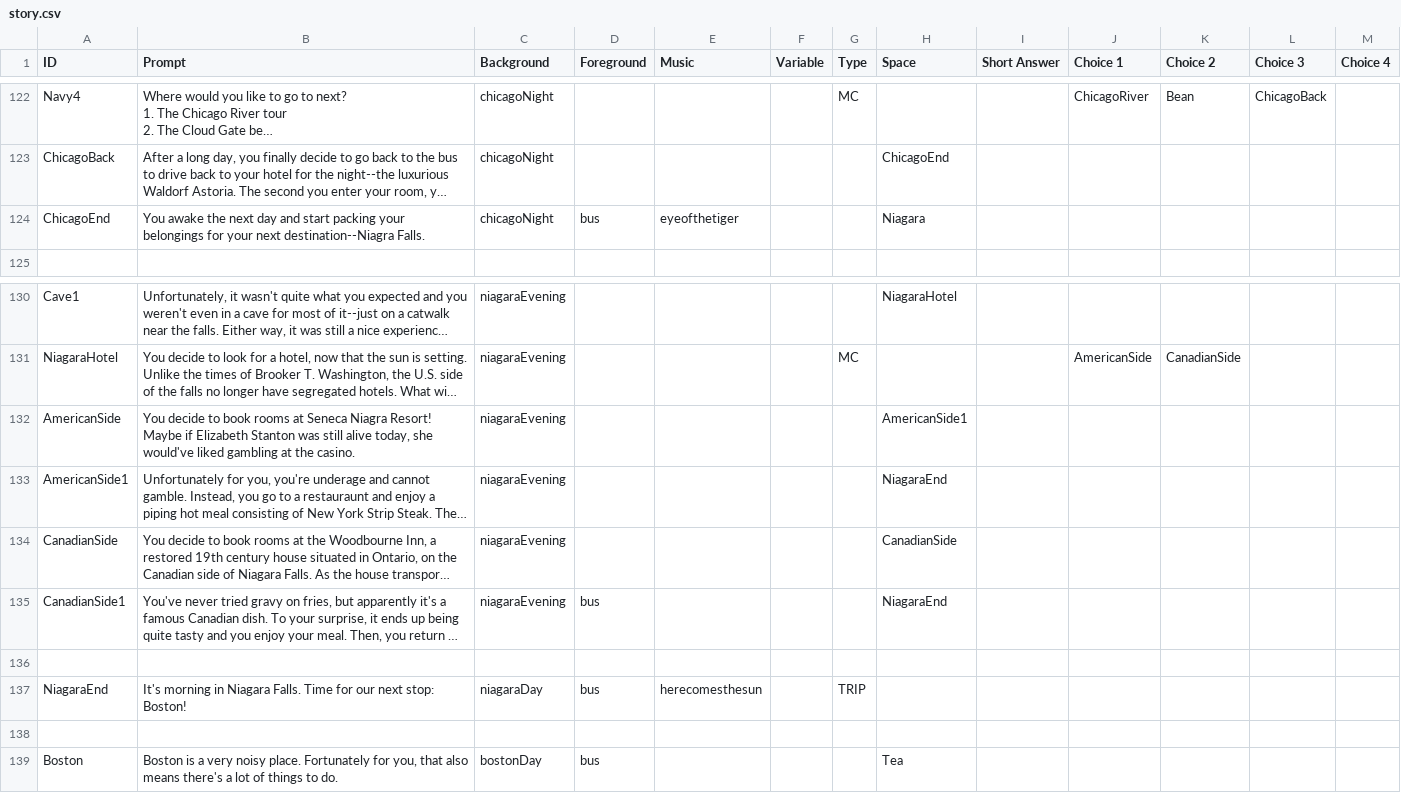
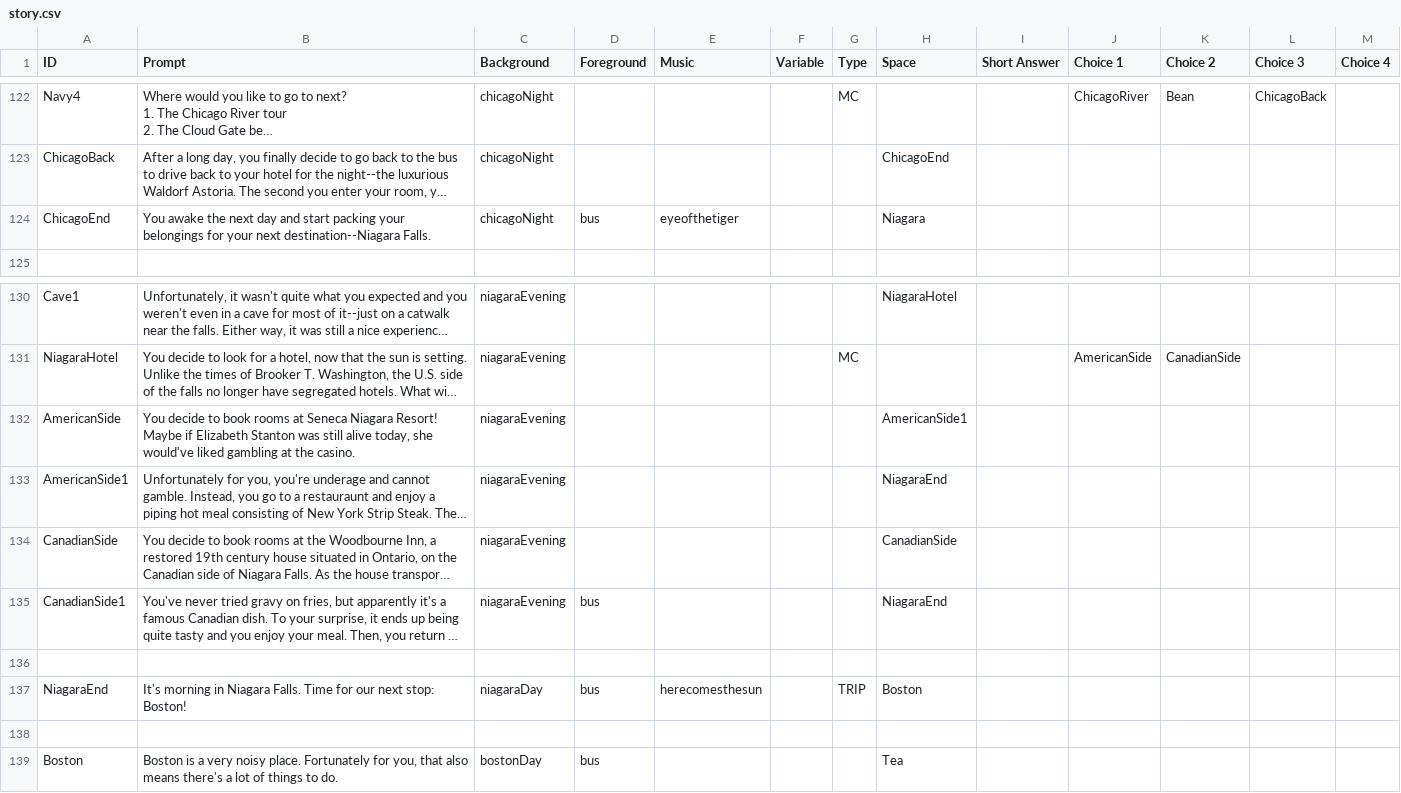
Before and after one commit to FlyOrBoom/muricantrails, a CSV file: story.csv, drawn as a sheet; only a part is shown, gaps mark what is left out; long unchanged cells end in …; the diff names each change by its address in the sheet, - before the commit and + after, or states it on an @@ line.

```diff
--- a/story.csv
+++ b/story.csv
-B124 (Prompt): …your next destination--Niagra Falls.
+B124 (Prompt): …your next destination--Niagara Falls.
-B132 (Prompt): …at Seneca Niagra Resort! Maybe…
+B132 (Prompt): …at Seneca Niagara Resort! Maybe…
-H137 (Space): (empty)
+H137 (Space): Boston
```
Also changed, not shown: 1 other file.
